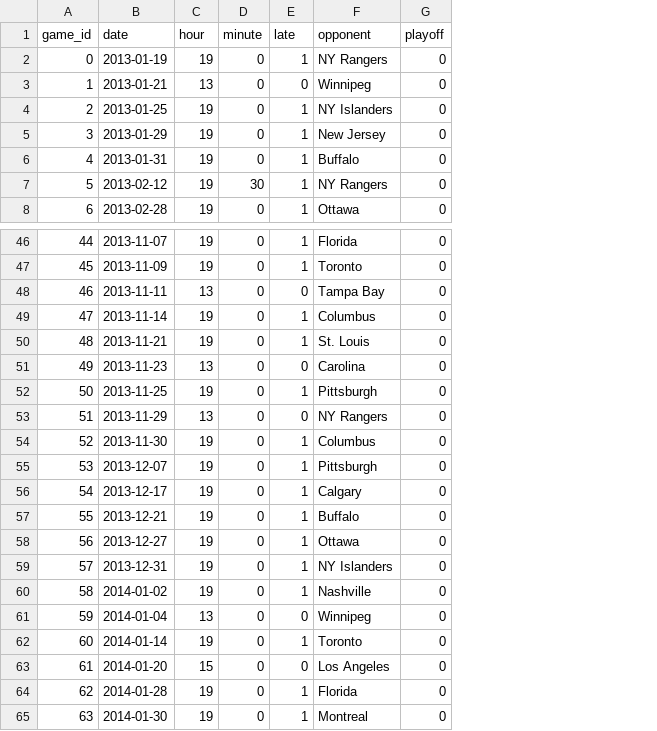
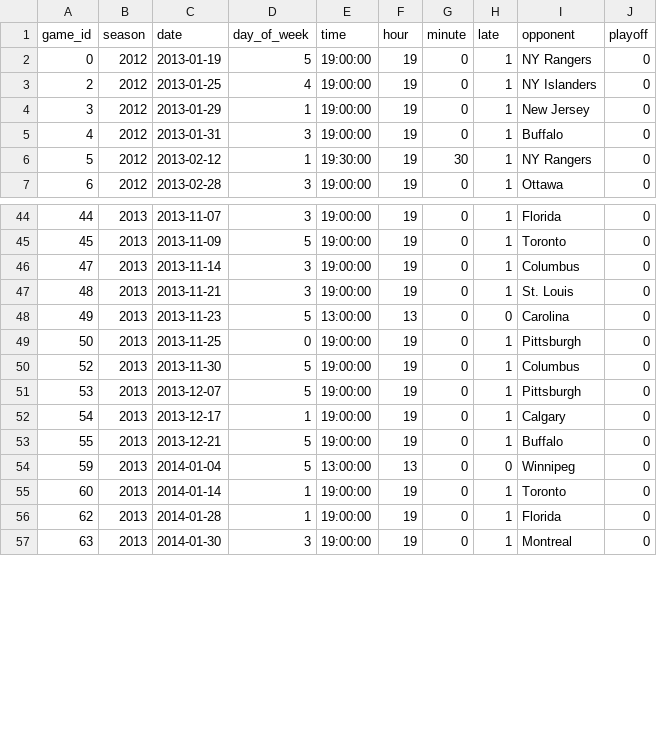
Before and after one commit to micahlanier/cs171-gameday, a CSV file: data/bruins.csv, drawn as a sheet; only a part is shown, gaps mark what is left out; removed rows and columns are numbered as before the commit, all else as after; the diff covers the shown part only; the diff names each change by its address in the sheet, - before the commit and + after, or states it on an @@ line.

```diff
--- a/data/bruins.csv
+++ b/data/bruins.csv
+column B (season), rows 2-7: all 2012; rows 44-57: all 2013
+column D (day_of_week), rows 2-7: 5 | 4 | 1 | 3 | 1 | 3; rows 44-57: 3 | 5 | 3 | 3 | 5 | 0 | 5 | 5 | 1 | 5 | 5 | 1 | 1 | 3
+column E (time), rows 2-7: 19:00:00 | 19:00:00 | 19:00:00 | 19:00:00 | 19:30:00 | 19:00:00; rows 44-57: 19:00:00 | 19:00:00 | 19:00:00 | 19:00:00 | 13:00:00 | 19:00:00 | 19:00:00 | 19:00:00 | 19:00:00 | 19:00:00 | 13:00:00 | 19:00:00 | 19:00:00 | 19:00:00
-row 3: 1 | 2013-01-21 | 13 | 0 | 0 | Winnipeg | 0
-row 48: 46 | 2013-11-11 | 13 | 0 | 0 | Tampa Bay | 0
-row 53: 51 | 2013-11-29 | 13 | 0 | 0 | NY Rangers | 0
-row 58: 56 | 2013-12-27 | 19 | 0 | 1 | Ottawa | 0
-row 59: 57 | 2013-12-31 | 19 | 0 | 1 | NY Islanders | 0
-row 60: 58 | 2014-01-02 | 19 | 0 | 1 | Nashville | 0
-row 63: 61 | 2014-01-20 | 15 | 0 | 0 | Los Angeles | 0
```
Also changed, not shown: 19 removed rows elsewhere in this file, data/celtics.csv, data/sox.csv, 3 other files.
